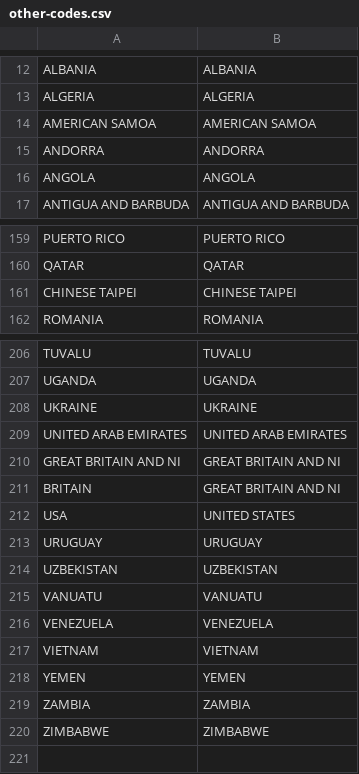
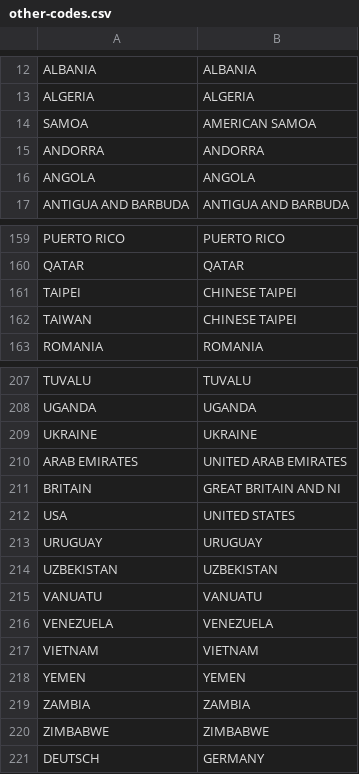
Before and after one commit to joedarby/big-data-tweets, a CSV file: tweet-hashtags-join/other-codes.csv, drawn as a sheet; only a part is shown, gaps mark what is left out.

```diff
--- a/tweet-hashtags-join/other-codes.csv
+++ b/tweet-hashtags-join/other-codes.csv
@@ -13,3 +13,3 @@ ALBANIA ,ALBANIA
 ALGERIA ,ALGERIA
-AMERICAN SAMOA,AMERICAN SAMOA
+SAMOA,AMERICAN SAMOA
 ANDORRA ,ANDORRA
@@ -160,3 +160,4 @@ PUERTO RICO ,PUERTO RICO
 QATAR ,QATAR
-CHINESE TAIPEI,CHINESE TAIPEI
+TAIPEI,CHINESE TAIPEI
+TAIWAN,CHINESE TAIPEI
 ROMANIA ,ROMANIA
@@ -208,4 +209,3 @@ UGANDA ,UGANDA
 UKRAINE ,UKRAINE
-UNITED ARAB EMIRATES ,UNITED ARAB EMIRATES
-GREAT BRITAIN AND NI,GREAT BRITAIN AND NI
+ARAB EMIRATES ,UNITED ARAB EMIRATES
 BRITAIN,GREAT BRITAIN AND NI
@@ -220 +220,2 @@ ZAMBIA ,ZAMBIA
 ZIMBABWE ,ZIMBABWE
+DEUTSCH,GERMANY
```
Also changed, not shown: 3 other files.
